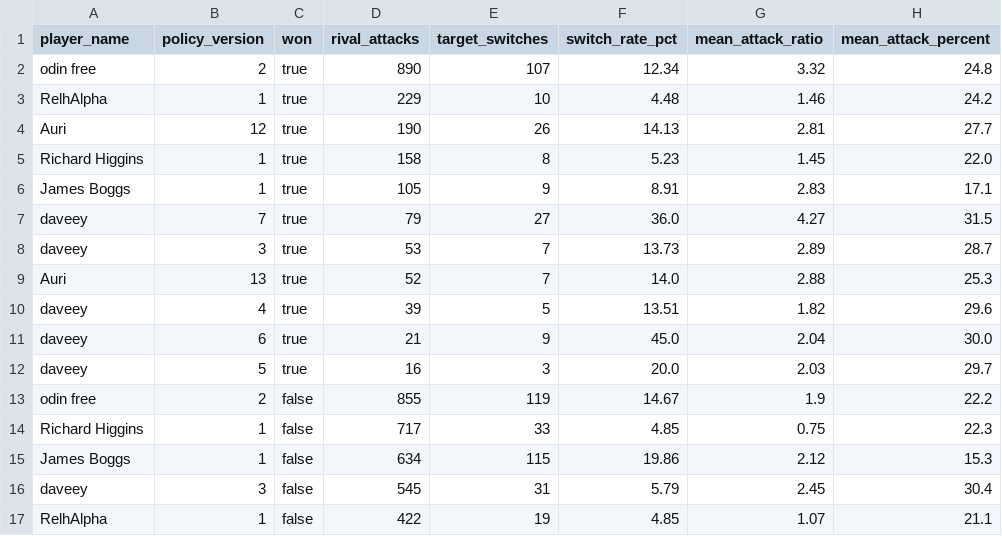
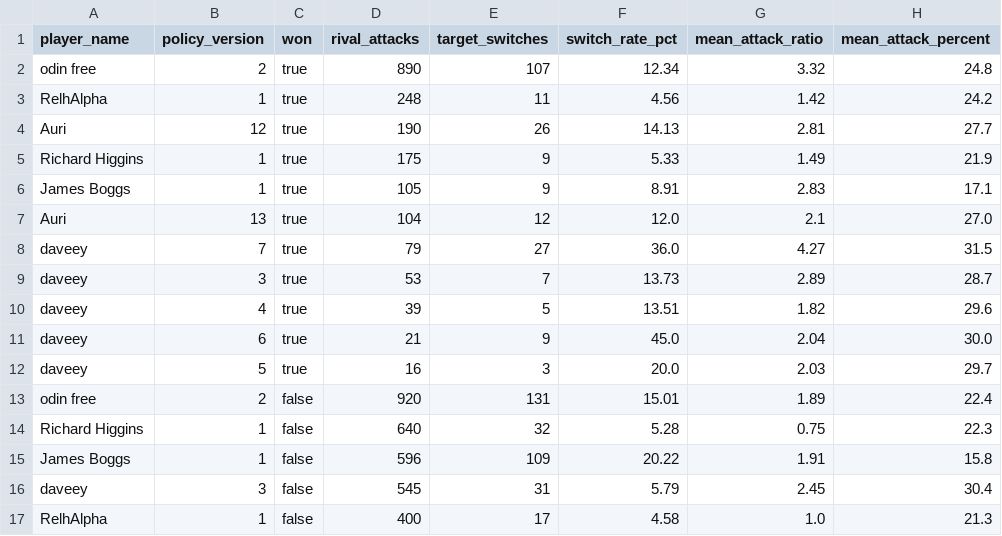
Before and after one commit to welttowelt/proxywar-coworld-starter, a CSV file: data/analysis/target_continuity.csv, drawn as a sheet; only a part is shown; the diff covers the shown part only.

```diff
--- a/data/analysis/target_continuity.csv
+++ b/data/analysis/target_continuity.csv
@@ -2,9 +2,9 @@ player_name,policy_version,won,rival_attacks,target_switches,switch_rate_pct,mea
 odin free,2,true,890,107,12.34,3.32,24.8
-RelhAlpha,1,true,229,10,4.48,1.46,24.2
+RelhAlpha,1,true,248,11,4.56,1.42,24.2
 Auri,12,true,190,26,14.13,2.81,27.7
-Richard Higgins,1,true,158,8,5.23,1.45,22.0
+Richard Higgins,1,true,175,9,5.33,1.49,21.9
 James Boggs,1,true,105,9,8.91,2.83,17.1
+Auri,13,true,104,12,12.0,2.1,27.0
 daveey,7,true,79,27,36.0,4.27,31.5
 daveey,3,true,53,7,13.73,2.89,28.7
-Auri,13,true,52,7,14.0,2.88,25.3
 daveey,4,true,39,5,13.51,1.82,29.6
@@ -12,6 +12,6 @@ daveey,6,true,21,9,45.0,2.04,30.0
 daveey,5,true,16,3,20.0,2.03,29.7
-odin free,2,false,855,119,14.67,1.9,22.2
-Richard Higgins,1,false,717,33,4.85,0.75,22.3
-James Boggs,1,false,634,115,19.86,2.12,15.3
+odin free,2,false,920,131,15.01,1.89,22.4
+Richard Higgins,1,false,640,32,5.28,0.75,22.3
+James Boggs,1,false,596,109,20.22,1.91,15.8
 daveey,3,false,545,31,5.79,2.45,30.4
-RelhAlpha,1,false,422,19,4.85,1.07,21.1
+RelhAlpha,1,false,400,17,4.58,1.0,21.3
```
Also changed, not shown: 2 removed rows and 9 edited cells elsewhere in this file, data/analysis/ffa_phase_profile.csv, data/analysis/map_policy_performance.csv, 40 other files.
